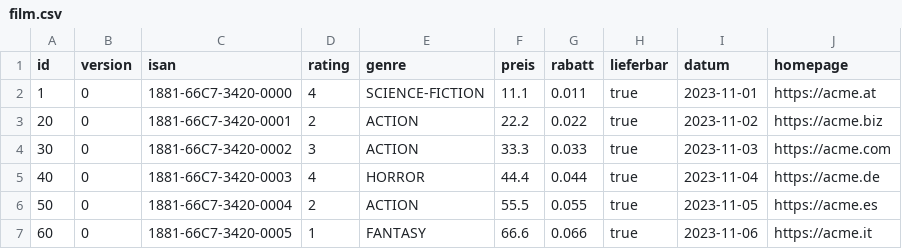
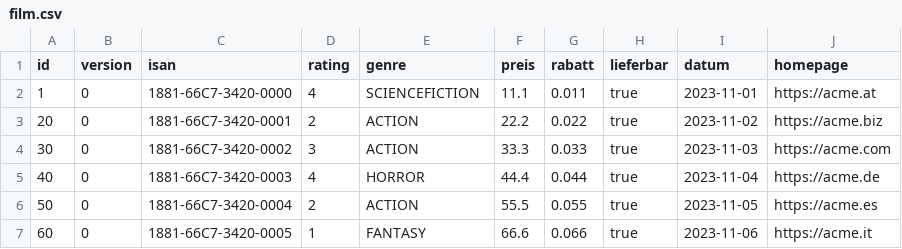
Before and after one commit to AchimSee/Film, a CSV file: .extras/db/postgres/csv/film.csv, drawn as a sheet; only a part is shown; the diff names each change by its address in the sheet, - before the commit and + after, or states it on an @@ line.

Commit message:
Änderung von SCIENCE-FICTION in SCIENCEFICTION

```diff
--- a/.extras/db/postgres/csv/film.csv
+++ b/.extras/db/postgres/csv/film.csv
-E2 (genre): SCIENCE-FICTION
+E2 (genre): SCIENCEFICTION
```
Also changed, not shown: 5 other files.
